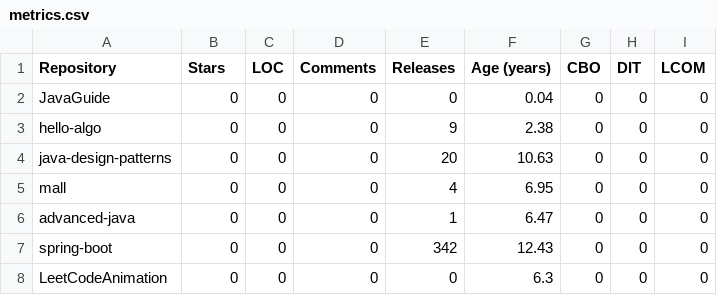
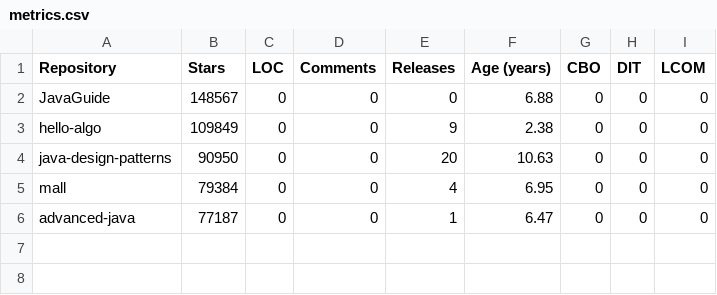
Before and after one commit to ericdiniz/LABO2-Experimentacao-Software, a CSV file: Script/metrics.csv, drawn as a sheet.

Commit message:
update script

```diff
--- a/Script/metrics.csv
+++ b/Script/metrics.csv
@@ -1,8 +1,6 @@
 Repository,Stars,LOC,Comments,Releases,Age (years),CBO,DIT,LCOM
-JavaGuide,0,0,0,0,0.04,0,0,0
-hello-algo,0,0,0,9,2.38,0,0,0
-java-design-patterns,0,0,0,20,10.63,0,0,0
-mall,0,0,0,4,6.95,0,0,0
-advanced-java,0,0,0,1,6.47,0,0,0
-spring-boot,0,0,0,342,12.43,0,0,0
-LeetCodeAnimation,0,0,0,0,6.3,0,0,0
+JavaGuide,148567,0,0,0,6.88,0,0,0
+hello-algo,109849,0,0,9,2.38,0,0,0
+java-design-patterns,90950,0,0,20,10.63,0,0,0
+mall,79384,0,0,4,6.95,0,0,0
+advanced-java,77187,0,0,1,6.47,0,0,0
```
Also changed, not shown: 1 other file.
